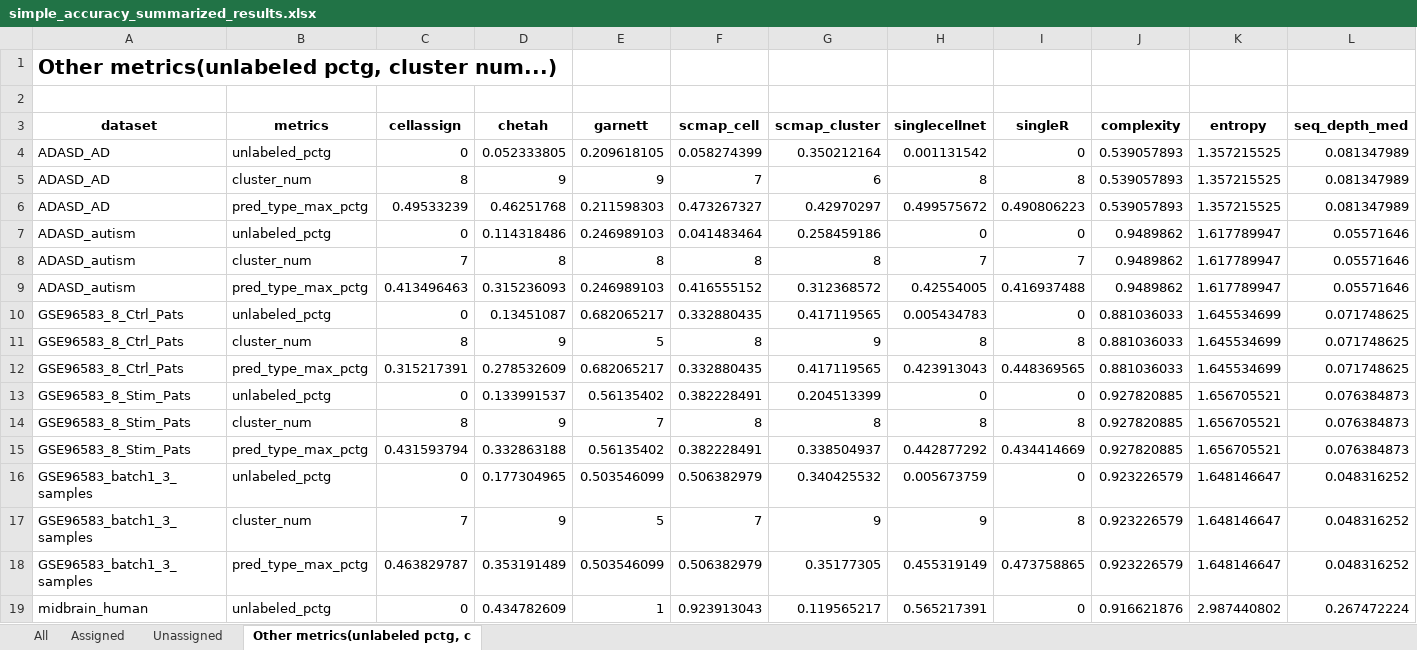
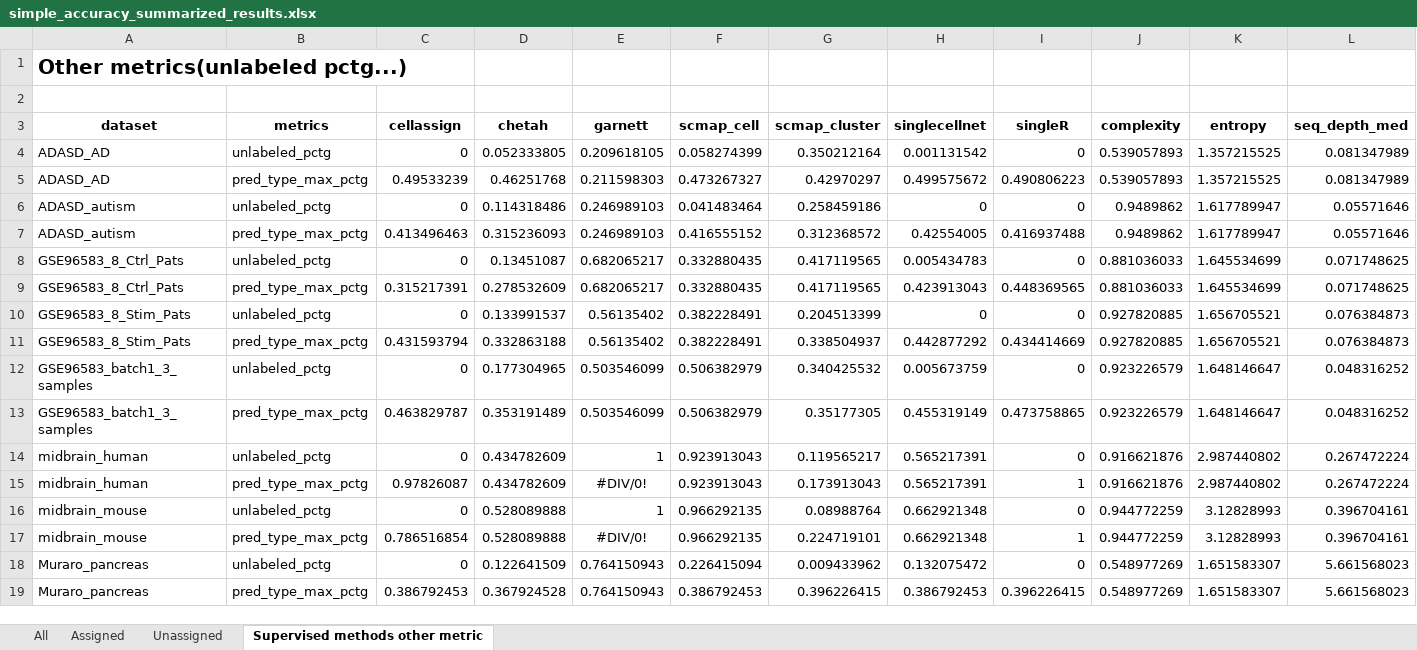
Before and after one commit to xsun28/scRNAIdent, an Excel workbook: results/simple_accuracy/simple_accuracy_summarized_results.xlsx, sheet Supervised methods other metric, drawn as a sheet; only a part is shown; the shorter side is filled out with more unchanged rows; values as stored, in another font and other column widths than the file's, no borders; rows hold the shown columns only; the diff covers the shown part only; the diff names each change by its address in the sheet, - before the commit and + after, or states it on an @@ line.

```diff
--- a/results/simple_accuracy/simple_accuracy_summarized_results.xlsx (sheet Supervised methods other metric)
+++ b/results/simple_accuracy/simple_accuracy_summarized_results.xlsx (sheet Supervised methods other metric)
-sheet tab: Other metrics(unlabeled pctg, c
+sheet tab: Supervised methods other metric
-A1 (dataset): Other metrics(unlabeled pctg, cluster num...)
+A1 (dataset): Other metrics(unlabeled pctg...)
-row 5: ADASD_AD | cluster_num | 8 | 9 | 9 | 7 | 6 | 8 | 8 | 0.539057893 | 1.357215525 | 0.081347989
-row 8: ADASD_autism | cluster_num | 7 | 8 | 8 | 8 | 8 | 7 | 7 | 0.9489862 | 1.617789947 | 0.05571646
-row 11: GSE96583_8_Ctrl_Pats | cluster_num | 8 | 9 | 5 | 8 | 9 | 8 | 8 | 0.881036033 | 1.645534699 | 0.071748625
-row 14: GSE96583_8_Stim_Pats | cluster_num | 8 | 9 | 7 | 8 | 8 | 8 | 8 | 0.927820885 | 1.656705521 | 0.076384873
-row 17: GSE96583_batch1_3_samples | cluster_num | 7 | 9 | 5 | 7 | 9 | 9 | 8 | 0.923226579 | 1.648146647 | 0.048316252
```
Also changed, not shown: 5 removed rows elsewhere in this sheet, results/batch_effects/batch_effects_summarized_results.xlsx, results/cell_number/cell_number_summarized_results.xlsx, 29 other files.
